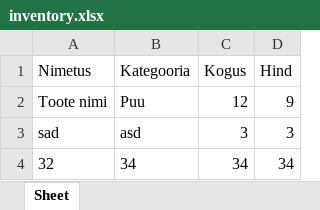
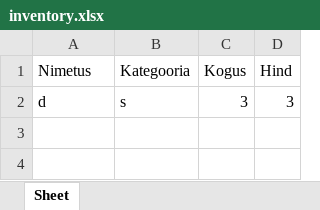
Before and after one commit to alekslu/Algoritimid2024projekt, an Excel workbook: data/inventory.xlsx, sheet Sheet, drawn as a sheet; values as stored, in another font and other column widths than the file's, no borders; removed rows and columns are numbered as before the commit, all else as after; the diff names each change by its address in the sheet, - before the commit and + after, or states it on an @@ line.

```diff
--- a/data/inventory.xlsx (sheet Sheet)
+++ b/data/inventory.xlsx (sheet Sheet)
-row 2: Toote nimi | Puu | 12 | 9
-A2 (Nimetus): sad
+A2 (Nimetus): d
-B2 (Kategooria): asd
+B2 (Kategooria): s
-row 4: 32 | 34 | 34 | 34
```
Also changed, not shown: data/testdata400.xlsx, 3 other files.
